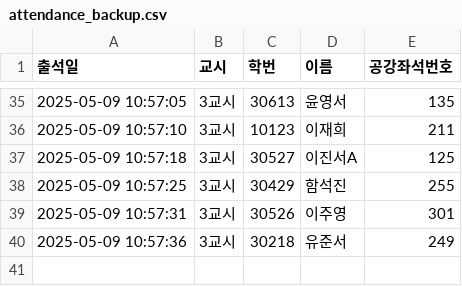
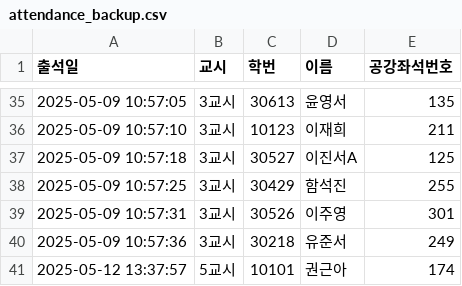
Before and after one commit to eunjoy-library/StudentTrackr, a CSV file: attendance_backup.csv, drawn as a sheet; only a part is shown, gaps mark what is left out.

```diff
--- a/attendance_backup.csv
+++ b/attendance_backup.csv
@@ -40 +40,2 @@
 2025-05-09 10:57:36,3교시,30218,유준서,249
+"2025-05-12 13:37:57","5교시","10101","권근아","174"
```
Also changed, not shown: 2 other files.
